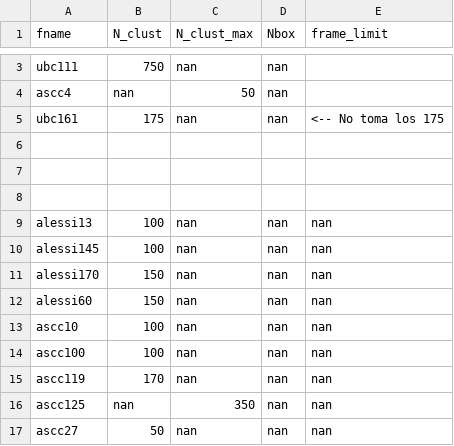
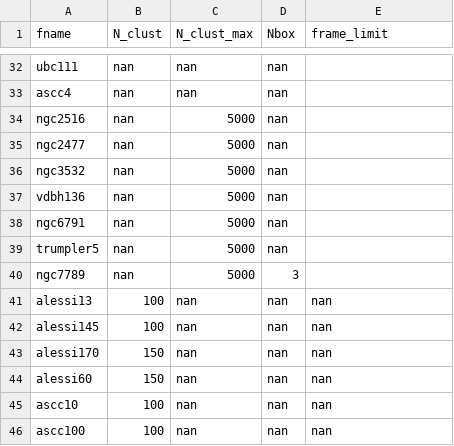
Before and after one commit to ucc23/updt_UCC, a CSV file: manual_params.csv, drawn as a sheet; only a part is shown, gaps mark what is left out; the shorter side is filled out with more unchanged rows; the diff covers the shown part only.

```diff
--- a/manual_params.csv
+++ b/manual_params.csv
@@ -3,7 +32,10 @@
-ubc111,750,nan,nan,""
-ascc4,nan,50,nan,""
-ubc161,175,nan,nan,"" <-- No toma los 175
-
-
-
+ubc111,nan,nan,nan,""
+ascc4,nan,nan,nan,""
+ngc2516,nan,5000,nan,""
+ngc2477,nan,5000,nan,""
+ngc3532,nan,5000,nan,""
+vdbh136,nan,5000,nan,""
+ngc6791,nan,5000,nan,""
+trumpler5,nan,5000,nan,""
+ngc7789,nan,5000,3,""
 alessi13,100,"nan","nan","nan"
```
Also changed, not shown: 29 added rows and 4 edited cells elsewhere in this file, 5 other files.
